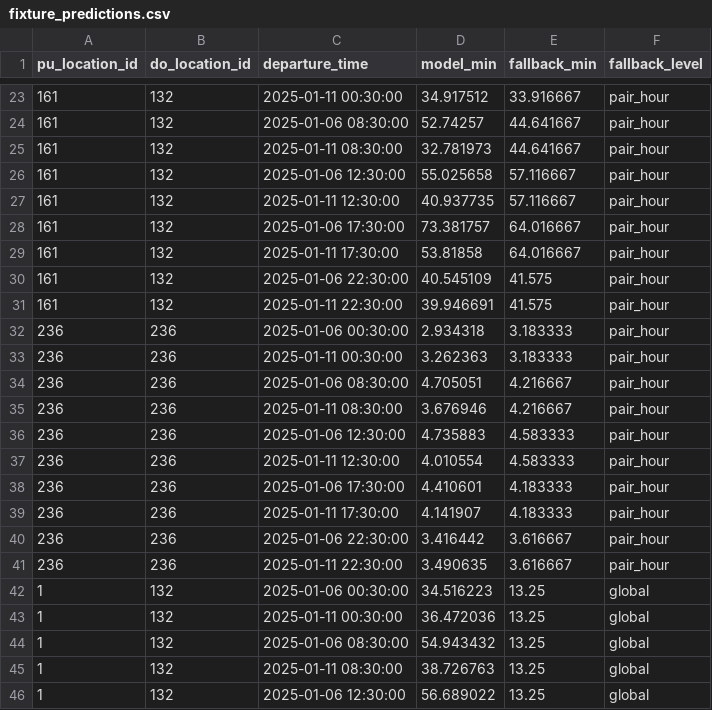
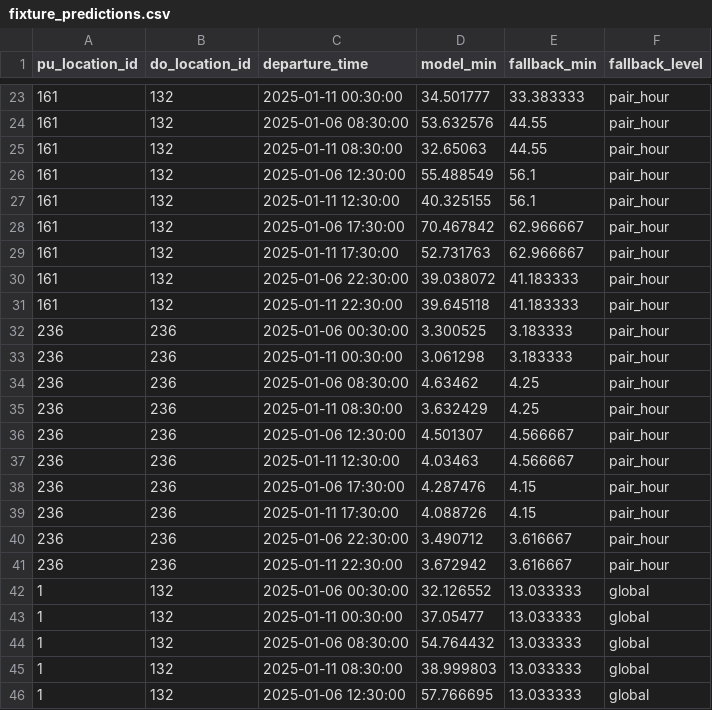
Before and after one commit to professor3333/nyc-taxi-trip-duration, a CSV file: reports/eval/fixture_predictions.csv, drawn as a sheet; only a part is shown, gaps mark what is left out; the diff covers the shown part only.

```diff
--- a/reports/eval/fixture_predictions.csv
+++ b/reports/eval/fixture_predictions.csv
@@ -23,24 +23,24 @@ pu_location_id,do_location_id,departure_time,model_min,fallback_min,fallback_lev
-161,132,2025-01-11 00:30:00,34.917512,33.916667,pair_hour
-161,132,2025-01-06 08:30:00,52.74257,44.641667,pair_hour
-161,132,2025-01-11 08:30:00,32.781973,44.641667,pair_hour
-161,132,2025-01-06 12:30:00,55.025658,57.116667,pair_hour
-161,132,2025-01-11 12:30:00,40.937735,57.116667,pair_hour
-161,132,2025-01-06 17:30:00,73.381757,64.016667,pair_hour
-161,132,2025-01-11 17:30:00,53.81858,64.016667,pair_hour
-161,132,2025-01-06 22:30:00,40.545109,41.575,pair_hour
-161,132,2025-01-11 22:30:00,39.946691,41.575,pair_hour
-236,236,2025-01-06 00:30:00,2.934318,3.183333,pair_hour
-236,236,2025-01-11 00:30:00,3.262363,3.183333,pair_hour
-236,236,2025-01-06 08:30:00,4.705051,4.216667,pair_hour
-236,236,2025-01-11 08:30:00,3.676946,4.216667,pair_hour
-236,236,2025-01-06 12:30:00,4.735883,4.583333,pair_hour
-236,236,2025-01-11 12:30:00,4.010554,4.583333,pair_hour
-236,236,2025-01-06 17:30:00,4.410601,4.183333,pair_hour
-236,236,2025-01-11 17:30:00,4.141907,4.183333,pair_hour
-236,236,2025-01-06 22:30:00,3.416442,3.616667,pair_hour
-236,236,2025-01-11 22:30:00,3.490635,3.616667,pair_hour
-1,132,2025-01-06 00:30:00,34.516223,13.25,global
-1,132,2025-01-11 00:30:00,36.472036,13.25,global
-1,132,2025-01-06 08:30:00,54.943432,13.25,global
-1,132,2025-01-11 08:30:00,38.726763,13.25,global
-1,132,2025-01-06 12:30:00,56.689022,13.25,global
+161,132,2025-01-11 00:30:00,34.501777,33.383333,pair_hour
+161,132,2025-01-06 08:30:00,53.632576,44.55,pair_hour
+161,132,2025-01-11 08:30:00,32.65063,44.55,pair_hour
+161,132,2025-01-06 12:30:00,55.488549,56.1,pair_hour
+161,132,2025-01-11 12:30:00,40.325155,56.1,pair_hour
+161,132,2025-01-06 17:30:00,70.467842,62.966667,pair_hour
+161,132,2025-01-11 17:30:00,52.731763,62.966667,pair_hour
+161,132,2025-01-06 22:30:00,39.038072,41.183333,pair_hour
+161,132,2025-01-11 22:30:00,39.645118,41.183333,pair_hour
+236,236,2025-01-06 00:30:00,3.300525,3.183333,pair_hour
+236,236,2025-01-11 00:30:00,3.061298,3.183333,pair_hour
+236,236,2025-01-06 08:30:00,4.63462,4.25,pair_hour
+236,236,2025-01-11 08:30:00,3.632429,4.25,pair_hour
+236,236,2025-01-06 12:30:00,4.501307,4.566667,pair_hour
+236,236,2025-01-11 12:30:00,4.03463,4.566667,pair_hour
+236,236,2025-01-06 17:30:00,4.287476,4.15,pair_hour
+236,236,2025-01-11 17:30:00,4.088726,4.15,pair_hour
+236,236,2025-01-06 22:30:00,3.490712,3.616667,pair_hour
+236,236,2025-01-11 22:30:00,3.672942,3.616667,pair_hour
+1,132,2025-01-06 00:30:00,32.126552,13.033333,global
+1,132,2025-01-11 00:30:00,37.05477,13.033333,global
+1,132,2025-01-06 08:30:00,54.764432,13.033333,global
+1,132,2025-01-11 08:30:00,38.999803,13.033333,global
+1,132,2025-01-06 12:30:00,57.766695,13.033333,global
```
Also changed, not shown: 112 edited cells elsewhere in this file, reports/eval/test_mae_by_borough_pair.csv, reports/eval/test_mae_by_hour.csv, 16 other files.
